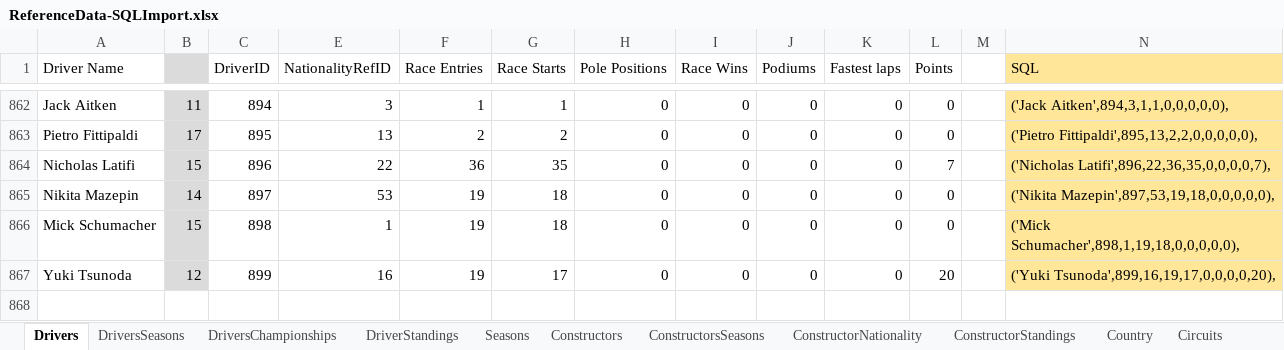
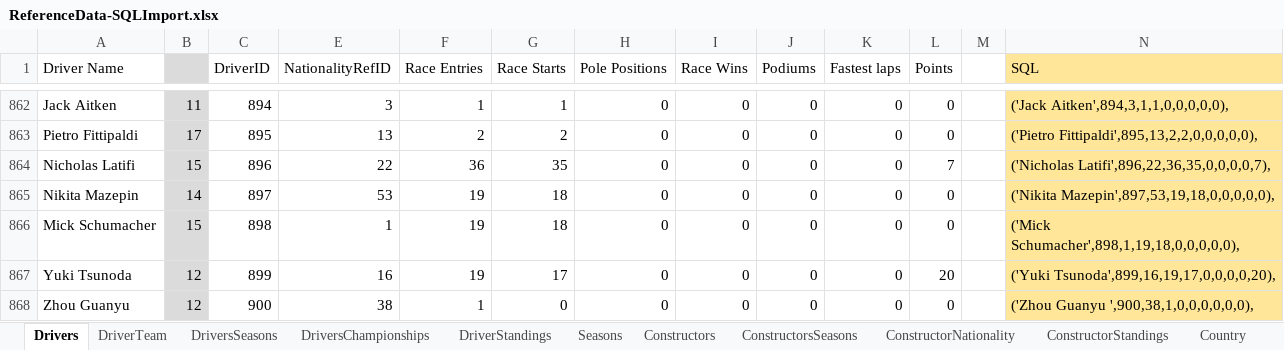
Before and after one commit to RichInSQL/FormulaOneDatabase, an Excel workbook: referenceData/ReferenceData-SQLImport.xlsx, sheet Drivers, drawn as a sheet; only a part is shown, gaps mark what is left out; values as stored, in another font and other column widths than the file's, no borders; the diff names each change by its address in the sheet, - before the commit and + after, or states it on an @@ line.

```diff
--- a/referenceData/ReferenceData-SQLImport.xlsx (sheet Drivers)
+++ b/referenceData/ReferenceData-SQLImport.xlsx (sheet Drivers)
+sheet tab: DriverTeam
+row 868: Zhou Guanyu | 12 | 900 | 38 | 1 | 0 | 0 | 0 | 0 | 0 | 0 |  | ('Zhou Guanyu ',900,38,1,0,0,0,0,0,0),
```
Also changed, not shown: sheet DriversSeasons, sheet CircuitSeasons, sheet DriverStandings, sheet ConstructorStandings, sheet ConstructorsSeasons, sheet Circuits, 4 more sheets, hidden cells, 10 other files.
